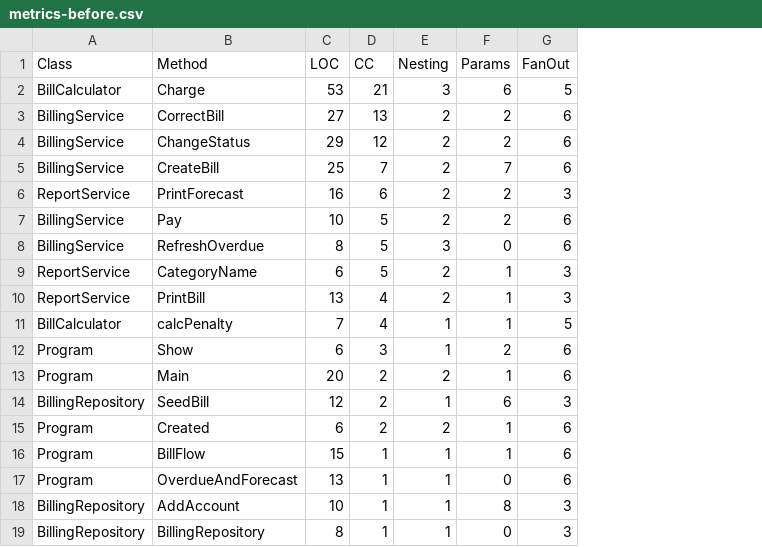
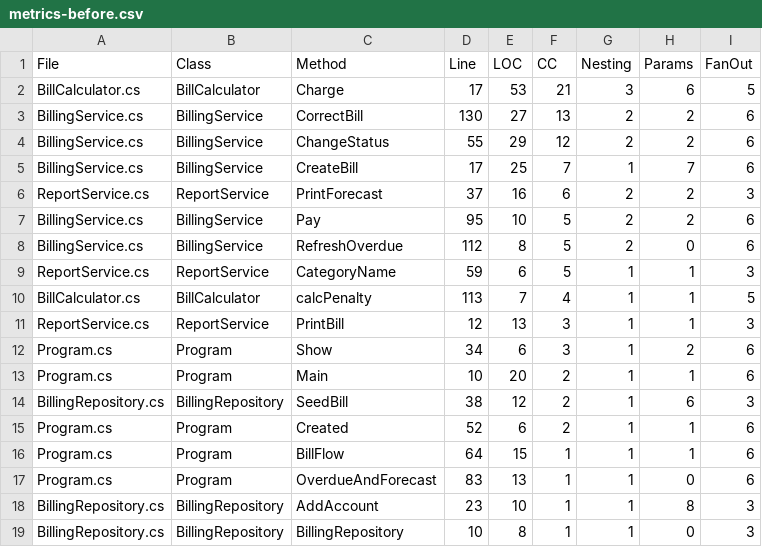
Before and after one commit to Pazan121/sr02-audit-Rymartsov, a CSV file: docs/metrics-before.csv, drawn as a sheet; removed rows and columns are numbered as before the commit, all else as after; the diff names each change by its address in the sheet, - before the commit and + after, or states it on an @@ line.

```diff
--- a/docs/metrics-before.csv
+++ b/docs/metrics-before.csv
+column A (File), rows 2-10: BillCalculator.cs | BillingService.cs | BillingService.cs | BillingService.cs | ReportService.cs | BillingService.cs | BillingService.cs | ReportService.cs | BillCalculator.cs; rows 12-19: Program.cs | Program.cs | BillingRepository.cs | Program.cs | Program.cs | Program.cs | BillingRepository.cs | BillingRepository.cs
+column D (Line), rows 2-10: 17 | 130 | 55 | 17 | 37 | 95 | 112 | 59 | 113; rows 12-19: 34 | 10 | 38 | 52 | 64 | 83 | 23 | 10
-G5 (Nesting): 2
+G5 (Nesting): 1
-G8 (Nesting): 3
+G8 (Nesting): 2
-G9 (Nesting): 2
+G9 (Nesting): 1
-row 10: ReportService | PrintBill | 13 | 4 | 2 | 1 | 3
+row 11: ReportService.cs | ReportService | PrintBill | 12 | 13 | 3 | 1 | 1 | 3
-G13 (Nesting): 2
+G13 (Nesting): 1
-G15 (Nesting): 2
+G15 (Nesting): 1
```
Also changed, not shown: docs/metrics-after.csv, 7 other files.
